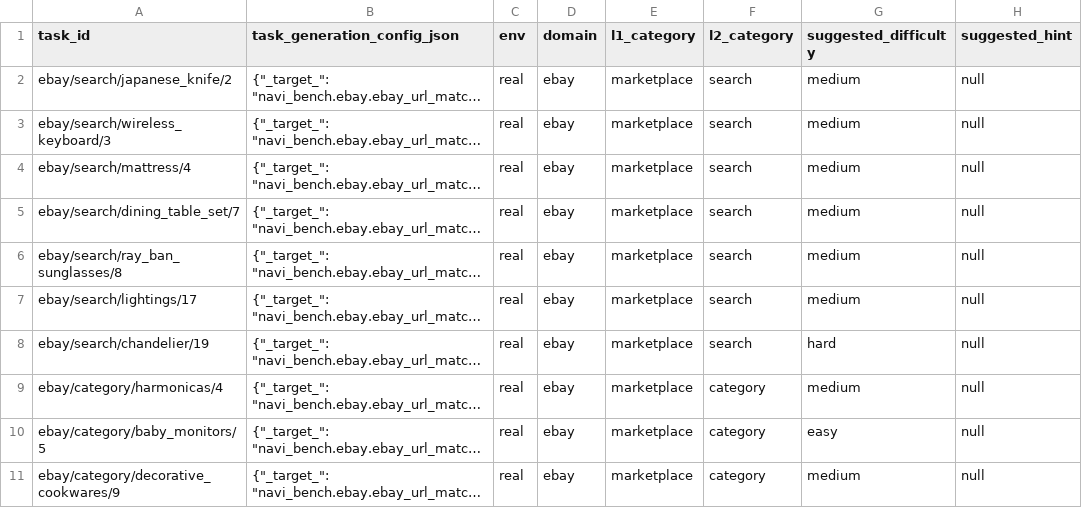
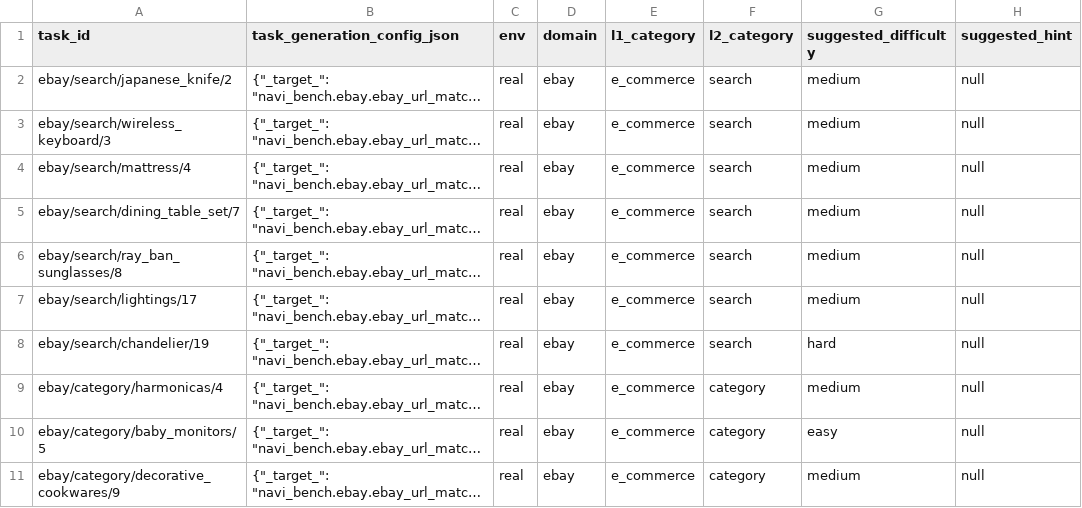
Before and after one commit to Kisan-jena/Trajectories-scripts-2, a CSV file: navi_bench/ebay/ebay_benchmark_tasks2.csv, drawn as a sheet; only a part is shown; long unchanged cells end in …; the diff names each change by its address in the sheet, - before the commit and + after, or states it on an @@ line.

Commit message:
Added ebay_benchmark_tasks2.csv

```diff
--- a/navi_bench/ebay/ebay_benchmark_tasks2.csv
+++ b/navi_bench/ebay/ebay_benchmark_tasks2.csv
-E2:E11 (l1_category): marketplace
+E2:E11 (l1_category): e_commerce
```
